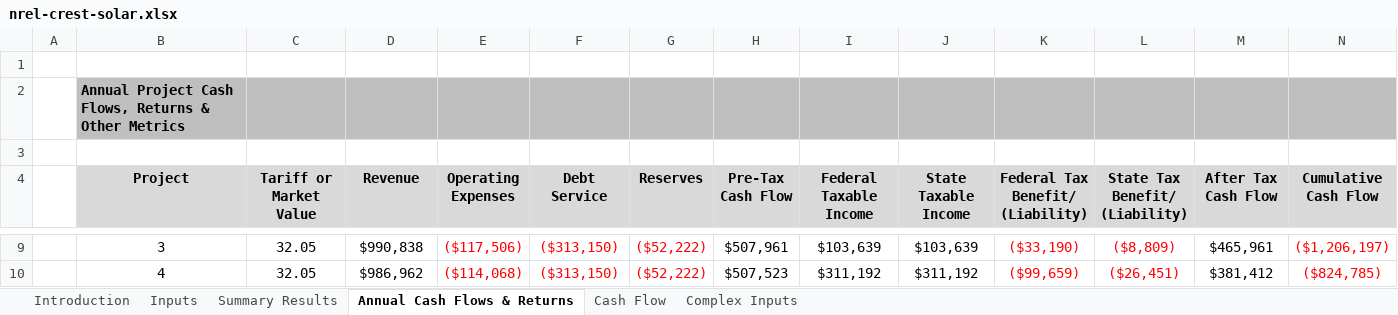
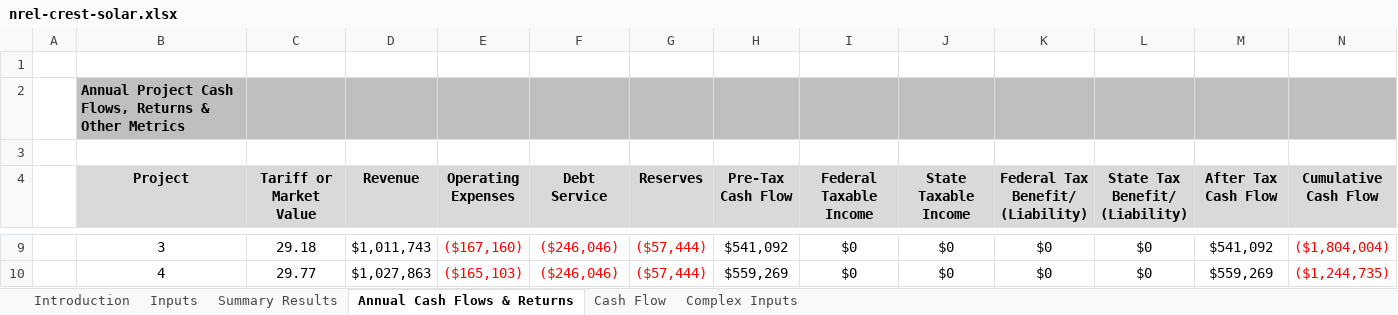
Before and after one commit to waysignal/crest_model_solar, an Excel workbook: nrel-crest-solar.xlsx, sheet Annual Cash Flows & Returns, drawn as a sheet; only a part is shown, gaps mark what is left out; values as stored, in another font and other column widths than the file's, no borders; charts and pictures and conditional formats not drawn; the diff covers the shown part only; the diff names each change by its address in the sheet, - before the commit and + after, or states it on an @@ line.

```diff
--- a/nrel-crest-solar.xlsx (sheet Annual Cash Flows & Returns)
+++ b/nrel-crest-solar.xlsx (sheet Annual Cash Flows & Returns)
-C9 (Tariff or Market Value): 32.05
+C9 (Tariff or Market Value): 29.18
-D9 (Revenue): $990,838
+D9 (Revenue): $1,011,743
-E9 (Operating Expenses): ($117,506)
+E9 (Operating Expenses): ($167,160)
-F9:F10 (Debt Service): ($313,150)
+F9:F10 (Debt Service): ($246,046)
-G9:G10 (Reserves): ($52,222)
+G9:G10 (Reserves): ($57,444)
-H9 (Pre-Tax Cash Flow): $507,961
+H9 (Pre-Tax Cash Flow): $541,092
-I9 (Federal Taxable Income): $103,639
+I9 (Federal Taxable Income): $0
-J9 (State Taxable Income): $103,639
+J9 (State Taxable Income): $0
-K9 (Federal Tax Benefit/ (Liability)): ($33,190)
+K9 (Federal Tax Benefit/ (Liability)): $0
-K9:L10 text colour: #FF0000
+K9:L10 text colour: black
-L9 (State Tax Benefit/ (Liability)): ($8,809)
+L9 (State Tax Benefit/ (Liability)): $0
-M9 (After Tax Cash Flow): $465,961
+M9 (After Tax Cash Flow): $541,092
-N9 (Cumulative Cash Flow): ($1,206,197)
+N9 (Cumulative Cash Flow): ($1,804,004)
-C10 (Tariff or Market Value): 32.05
+C10 (Tariff or Market Value): 29.77
-D10 (Revenue): $986,962
+D10 (Revenue): $1,027,863
-E10 (Operating Expenses): ($114,068)
+E10 (Operating Expenses): ($165,103)
-H10 (Pre-Tax Cash Flow): $507,523
+H10 (Pre-Tax Cash Flow): $559,269
-I10 (Federal Taxable Income): $311,192
+I10 (Federal Taxable Income): $0
-J10 (State Taxable Income): $311,192
+J10 (State Taxable Income): $0
-K10 (Federal Tax Benefit/ (Liability)): ($99,659)
+K10 (Federal Tax Benefit/ (Liability)): $0
-L10 (State Tax Benefit/ (Liability)): ($26,451)
+L10 (State Tax Benefit/ (Liability)): $0
-M10 (After Tax Cash Flow): $381,412
+M10 (After Tax Cash Flow): $559,269
-N10 (Cumulative Cash Flow): ($824,785)
+N10 (Cumulative Cash Flow): ($1,244,735)
```
Also changed, not shown: 363 edited cells and cell formats elsewhere in this sheet, sheet Cash Flow, sheet Summary Results, sheet Inputs, sheet Complex Inputs, formulas that keep their value, hidden cells, charts or pictures, 3 other files.
